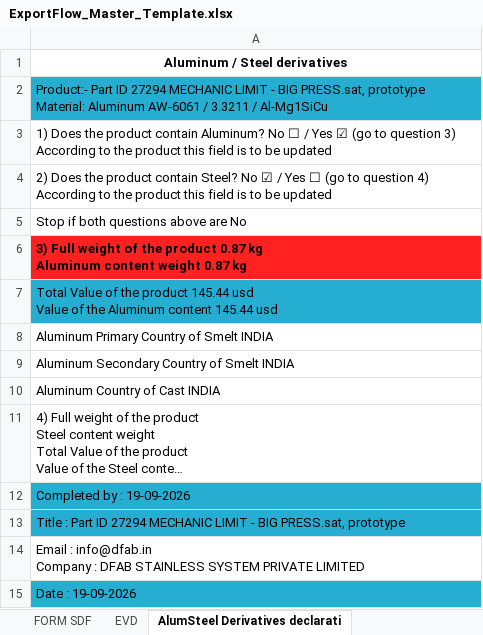
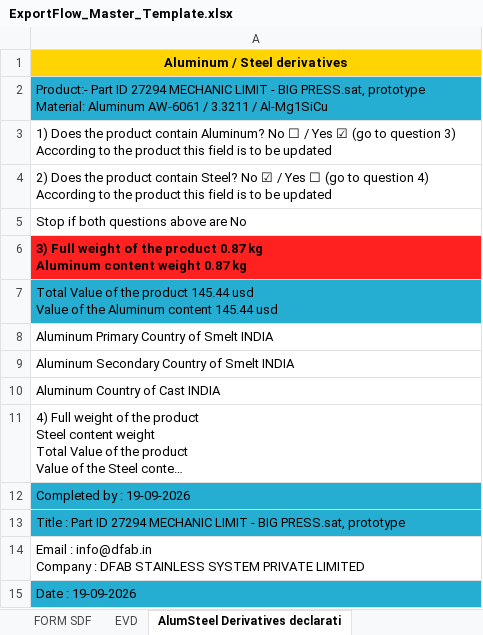
Before and after one commit to innovationdfab/docport, an Excel workbook: backend/templates/ExportFlow_Master_Template.xlsx, sheet AlumSteel Derivatives declarati, drawn as a sheet; long unchanged cells end in …; values as stored, in another font and other column widths than the file's, no borders; the diff names each change by its address in the sheet, - before the commit and + after, or states it on an @@ line.

```diff
--- a/backend/templates/ExportFlow_Master_Template.xlsx (sheet AlumSteel Derivatives declarati)
+++ b/backend/templates/ExportFlow_Master_Template.xlsx (sheet AlumSteel Derivatives declarati)
-A1 fill: none
+A1 fill: #FFD400
```
Also changed, not shown: sheet Dhl Express SLI, sheet Invoice, sheet EVD, sheet FORM SDF, sheet Scomet Declaration, 2 other files.
